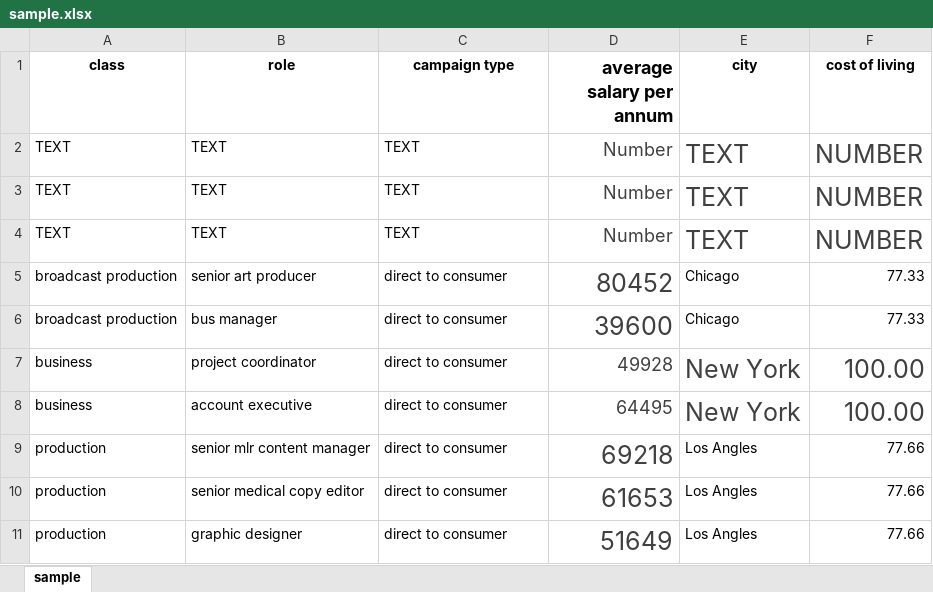
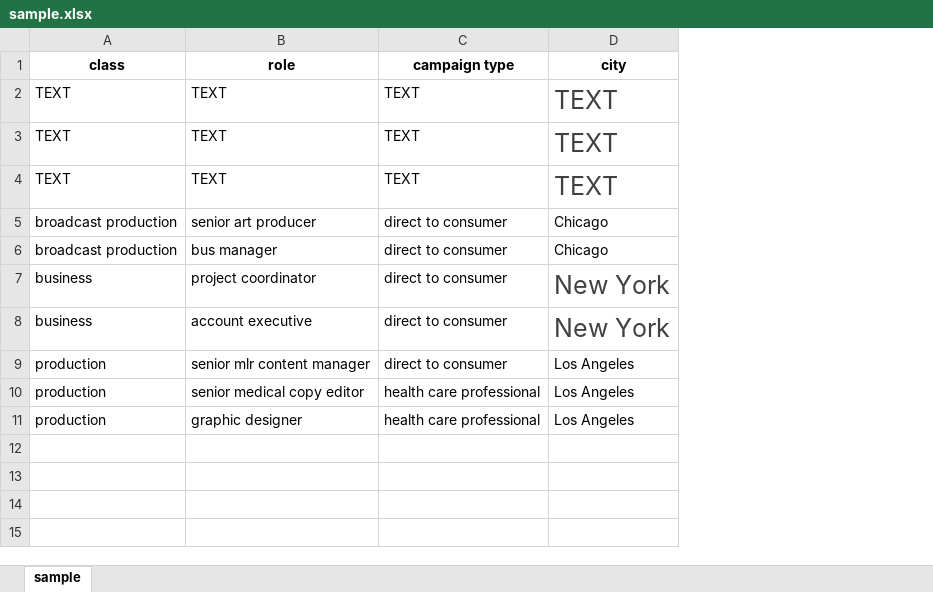
Before and after one commit to Yesm-crypto/Hourly-rates-prediction, an Excel workbook: sample.xlsx, sheet sample, drawn as a sheet; values as stored, in another font and other column widths than the file's, no borders; removed rows and columns are numbered as before the commit, all else as after; the diff names each change by its address in the sheet, - before the commit and + after, or states it on an @@ line.

Commit message:
Add files via upload

```diff
--- a/sample.xlsx (sheet sample)
+++ b/sample.xlsx (sheet sample)
-column D (average salary per annum), rows 2-11: Number | Number | Number | 80452 | 39600 | 49928 | 64495 | 69218 | 61653 | 51649
-column F (cost of living), rows 2-11: NUMBER | NUMBER | NUMBER | 77.33 | 77.33 | 100.00 | 100.00 | 77.66 | 77.66 | 77.66
-D9:D11 (city): Los Angles
+D9:D11 (city): Los Angeles
-C10:C11 (campaign type): direct to consumer
+C10:C11 (campaign type): health care professional
```
